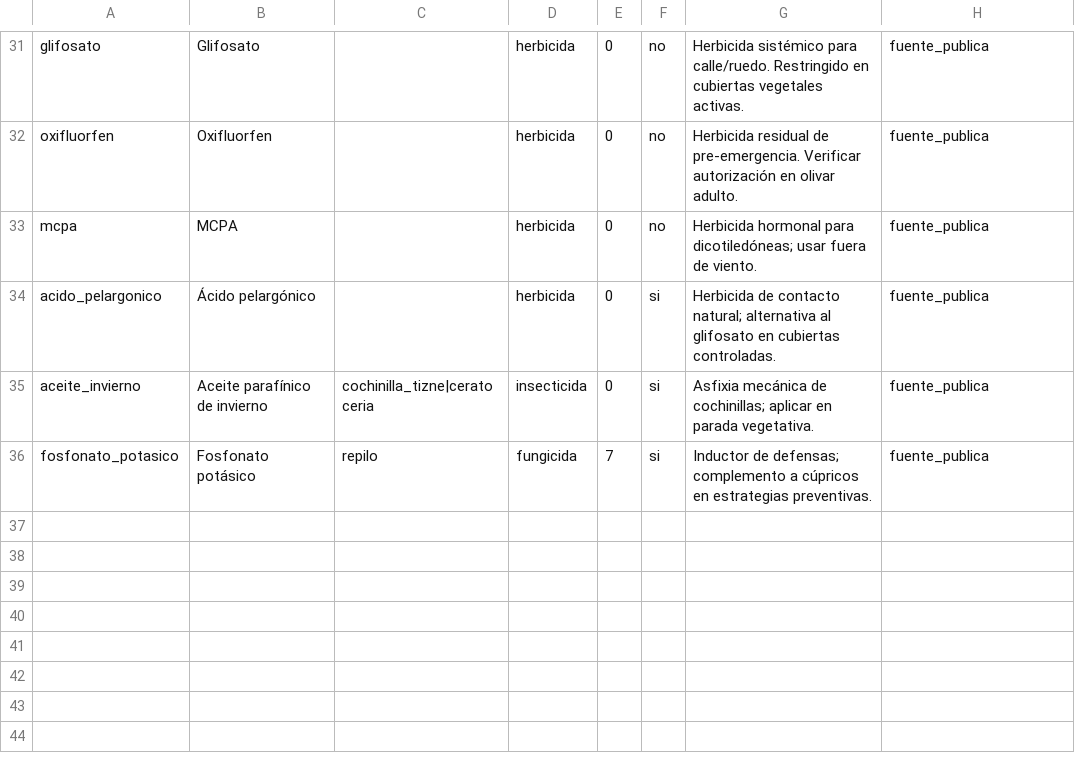
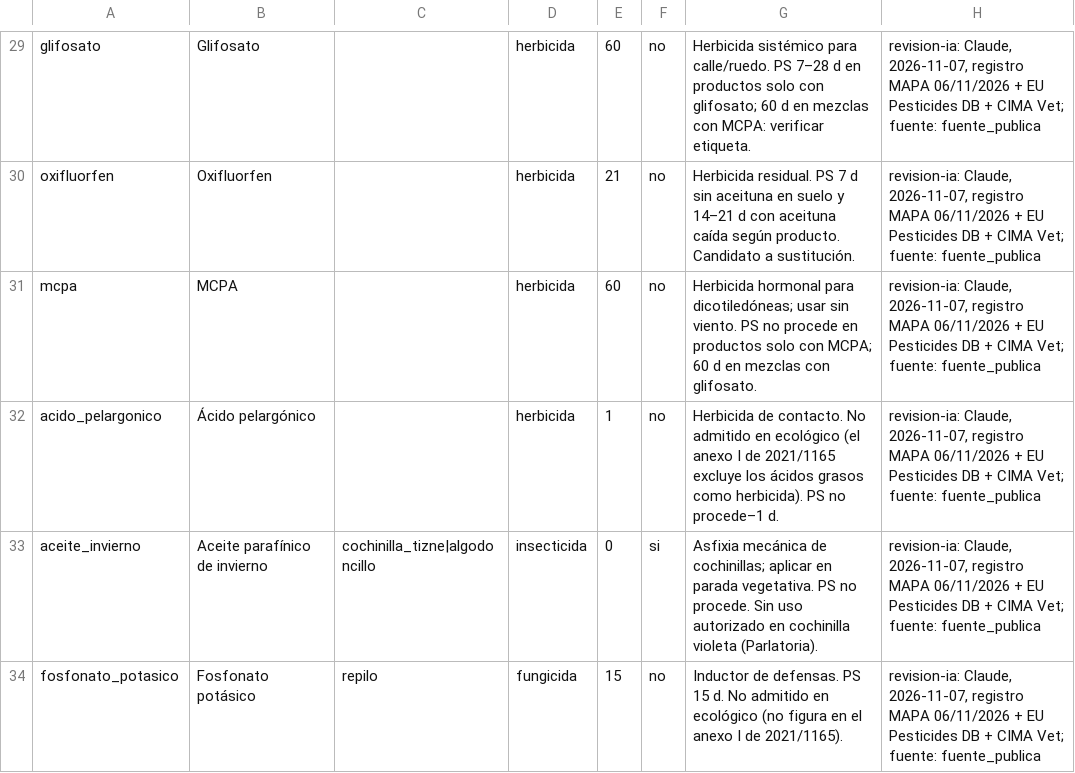
Before and after one commit to JosuIru/nuevo-ser, a CSV file: content/aceitera/fitosanitarios_olivar.csv, drawn as a sheet; only a part is shown, gaps mark what is left out; addresses are those after the commit; the diff covers the shown part only; the diff names each change by its address in the sheet, - before the commit and + after, or states it on an @@ line.

```diff
--- a/content/aceitera/fitosanitarios_olivar.csv
+++ b/content/aceitera/fitosanitarios_olivar.csv
-E29: 0
+E29: 60
-G29: …para calle/ruedo. Restringido en cubiertas vegetales activas.
+G29: …para calle/ruedo. PS 7–28 d en productos solo con glifosato; 60 d en mezclas con MCPA: verificar etiqueta.
-H29:H34: fuente_publica
+H29:H34: revision-ia: Claude, 2026-11-07, registro MAPA 06/11/2026 + EU Pesticides DB + CIMA Vet; fuente: fuente_publica
-E30: 0
+E30: 21
-G30: Herbicida residual de pre-emergencia. Verificar autorización en olivar adulto.
+G30: Herbicida residual. PS 7 d sin aceituna en suelo y 14–21 d con aceituna caída según producto. Candidato a sustitución.
-E31: 0
+E31: 60
-G31: …dicotiledóneas; usar fuera de viento.
+G31: …dicotiledóneas; usar sin viento. PS no procede en productos solo con MCPA; 60 d en mezclas con glifosato.
-E32: 0
+E32: 1
-F32: si
+F32: no
-G32: Herbicida de contacto natural; alternativa al glifosato en cubiertas controladas.
+G32: Herbicida de contacto. No admitido en ecológico (el anexo I de 2021/1165 excluye los ácidos grasos como herbicida). PS no procede–1 d.
-C33: cochinilla_tizne|ceratoceria
+C33: cochinilla_tizne|algodoncillo
-G33: …parada vegetativa.
+G33: …parada vegetativa. PS no procede. Sin uso autorizado en cochinilla violeta (Parlatoria).
-E34: 7
+E34: 15
-F34: si
+F34: no
-G34: Inductor de defensas; complemento a cúpricos en estrategias preventivas.
+G34: Inductor de defensas. PS 15 d. No admitido en ecológico (no figura en el anexo I de 2021/1165).
```
Also changed, not shown: 2 removed rows and 38 edited cells elsewhere in this file, 3 other files.
